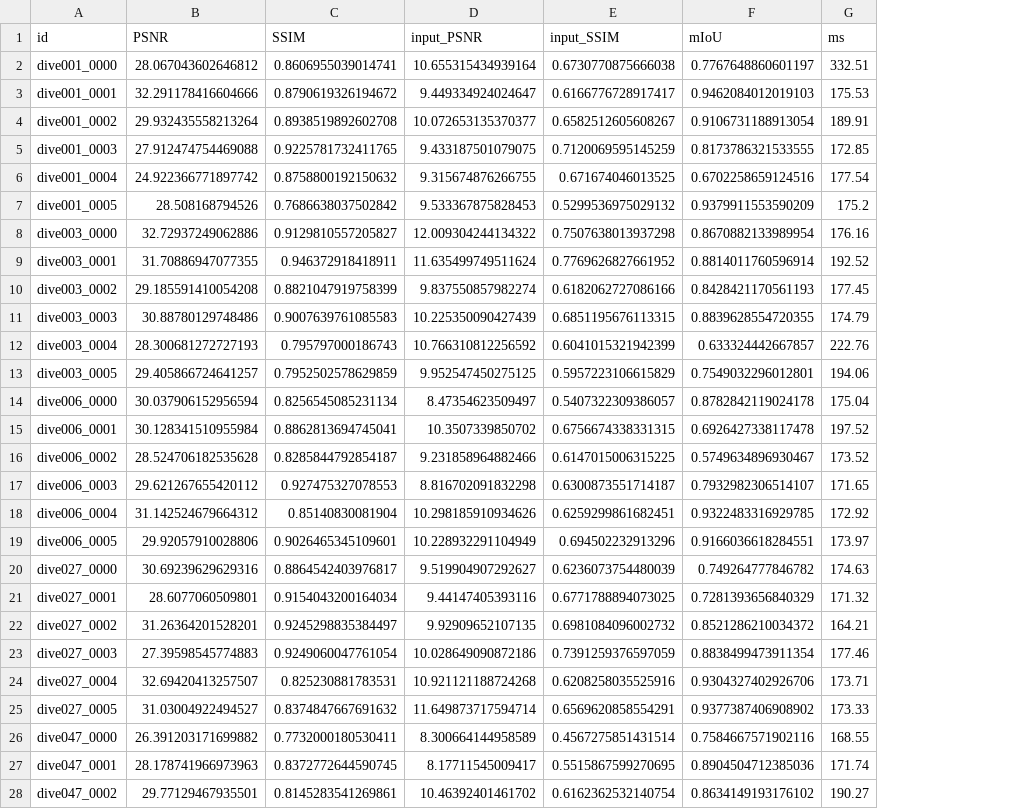
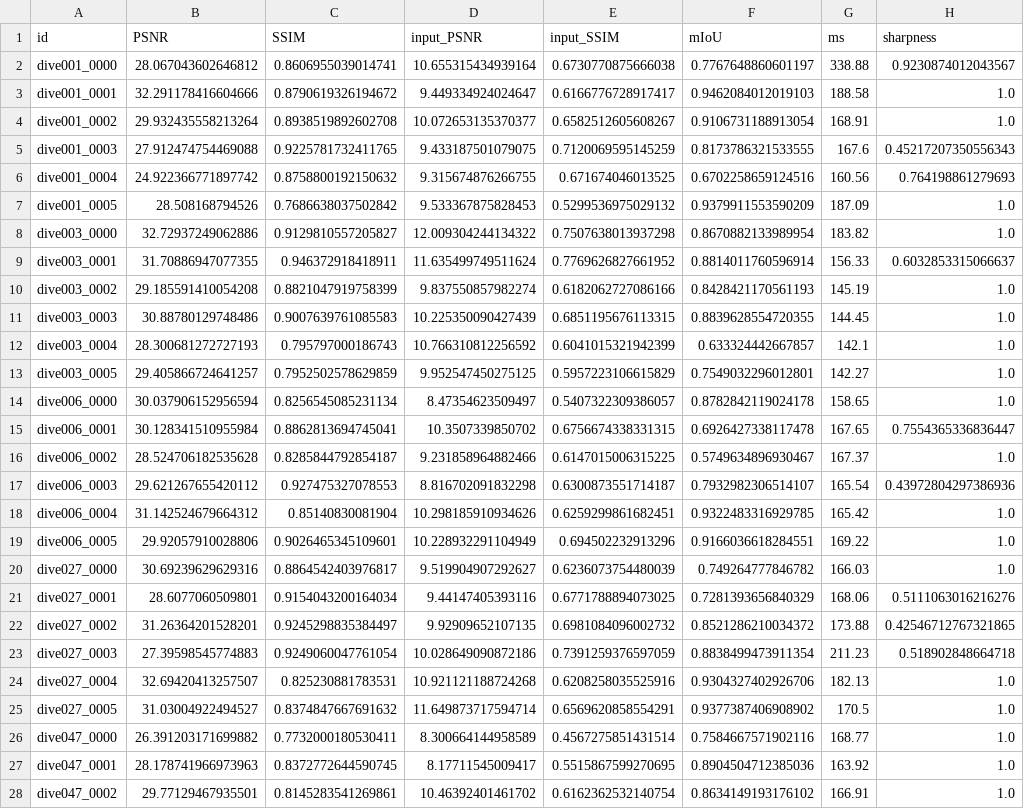
Before and after one commit to nvaltryek-001/EURS-ai-studio, a CSV file: results/synthetic/eurs_lite/per_image.csv, drawn as a sheet; only a part is shown; the diff covers the shown part only; the diff names each change by its address in the sheet, - before the commit and + after, or states it on an @@ line.

```diff
--- a/results/synthetic/eurs_lite/per_image.csv
+++ b/results/synthetic/eurs_lite/per_image.csv
+column H (sharpness), rows 2-28: 0.9230874012043567 | 1.0 | 1.0 | 0.45217207350556343 | 0.764198861279693 | 1.0 | 1.0 | 0.6032853315066637 | 1.0 | 1.0 | 1.0 | 1.0 | 1.0 | 0.7554365336836447 | 1.0 | 0.43972804297386936 | 1.0 | 1.0 | 1.0 | 0.5111063016216276 | 0.42546712767321865 | 0.518902848664718 | 1.0 | 1.0 | 1.0 | 1.0 | 1.0
-G2 (ms): 332.51
+G2 (ms): 338.88
-G3 (ms): 175.53
+G3 (ms): 188.58
-G4 (ms): 189.91
+G4 (ms): 168.91
-G5 (ms): 172.85
+G5 (ms): 167.6
-G6 (ms): 177.54
+G6 (ms): 160.56
-G7 (ms): 175.2
+G7 (ms): 187.09
-G8 (ms): 176.16
+G8 (ms): 183.82
-G9 (ms): 192.52
+G9 (ms): 156.33
-G10 (ms): 177.45
+G10 (ms): 145.19
-G11 (ms): 174.79
+G11 (ms): 144.45
-G12 (ms): 222.76
+G12 (ms): 142.1
-G13 (ms): 194.06
+G13 (ms): 142.27
-G14 (ms): 175.04
+G14 (ms): 158.65
-G15 (ms): 197.52
+G15 (ms): 167.65
-G16 (ms): 173.52
+G16 (ms): 167.37
-G17 (ms): 171.65
+G17 (ms): 165.54
-G18 (ms): 172.92
+G18 (ms): 165.42
-G19 (ms): 173.97
+G19 (ms): 169.22
-G20 (ms): 174.63
+G20 (ms): 166.03
-G21 (ms): 171.32
+G21 (ms): 168.06
-G22 (ms): 164.21
+G22 (ms): 173.88
-G23 (ms): 177.46
+G23 (ms): 211.23
-G24 (ms): 173.71
+G24 (ms): 182.13
-G25 (ms): 173.33
+G25 (ms): 170.5
-G26 (ms): 168.55
+G26 (ms): 168.77
-G27 (ms): 171.74
+G27 (ms): 163.92
-G28 (ms): 190.27
+G28 (ms): 166.91
```
Also changed, not shown: 3 edited cells elsewhere in this file, results/synthetic/classical/per_image.csv, 22 other files.
